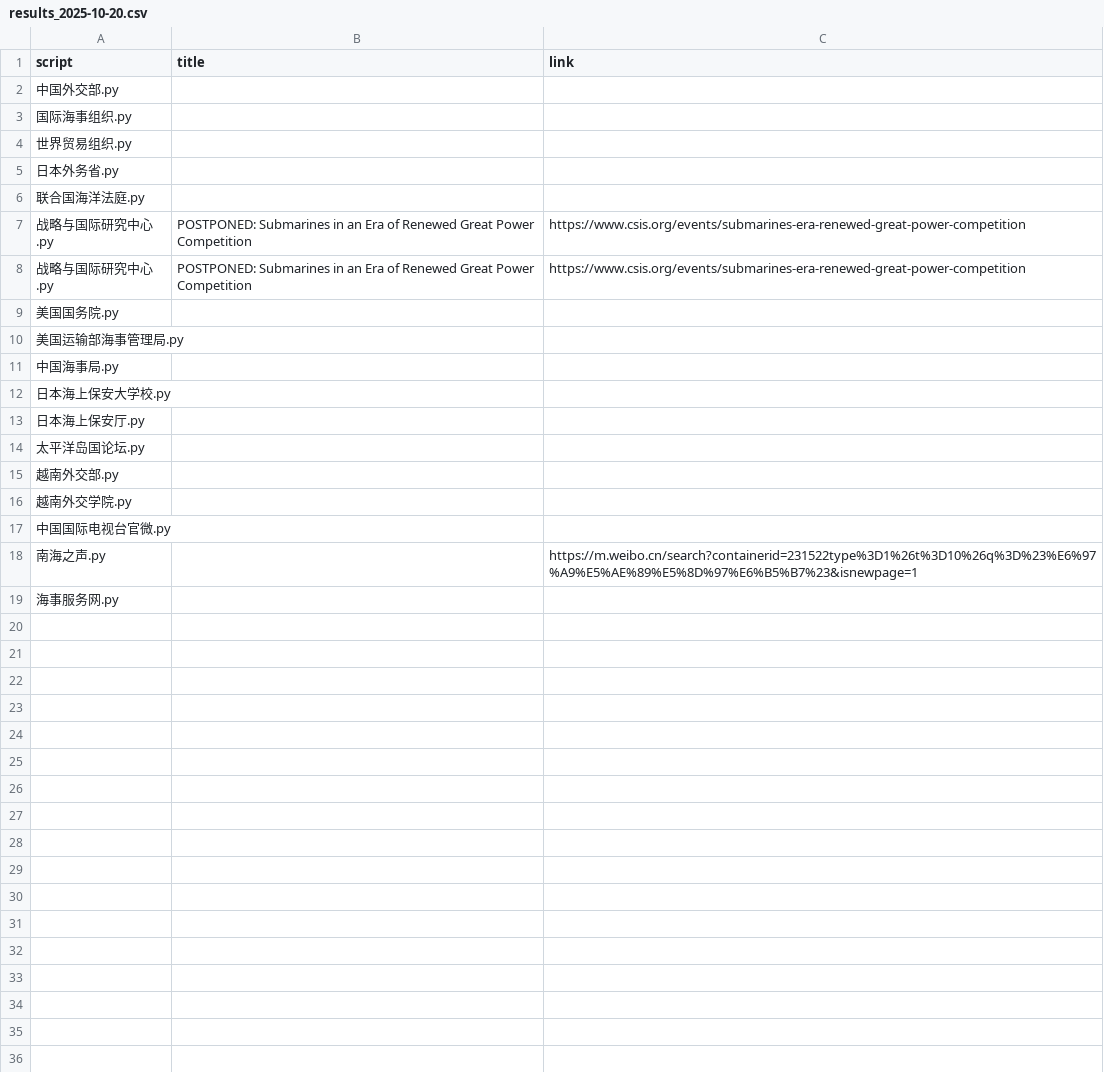
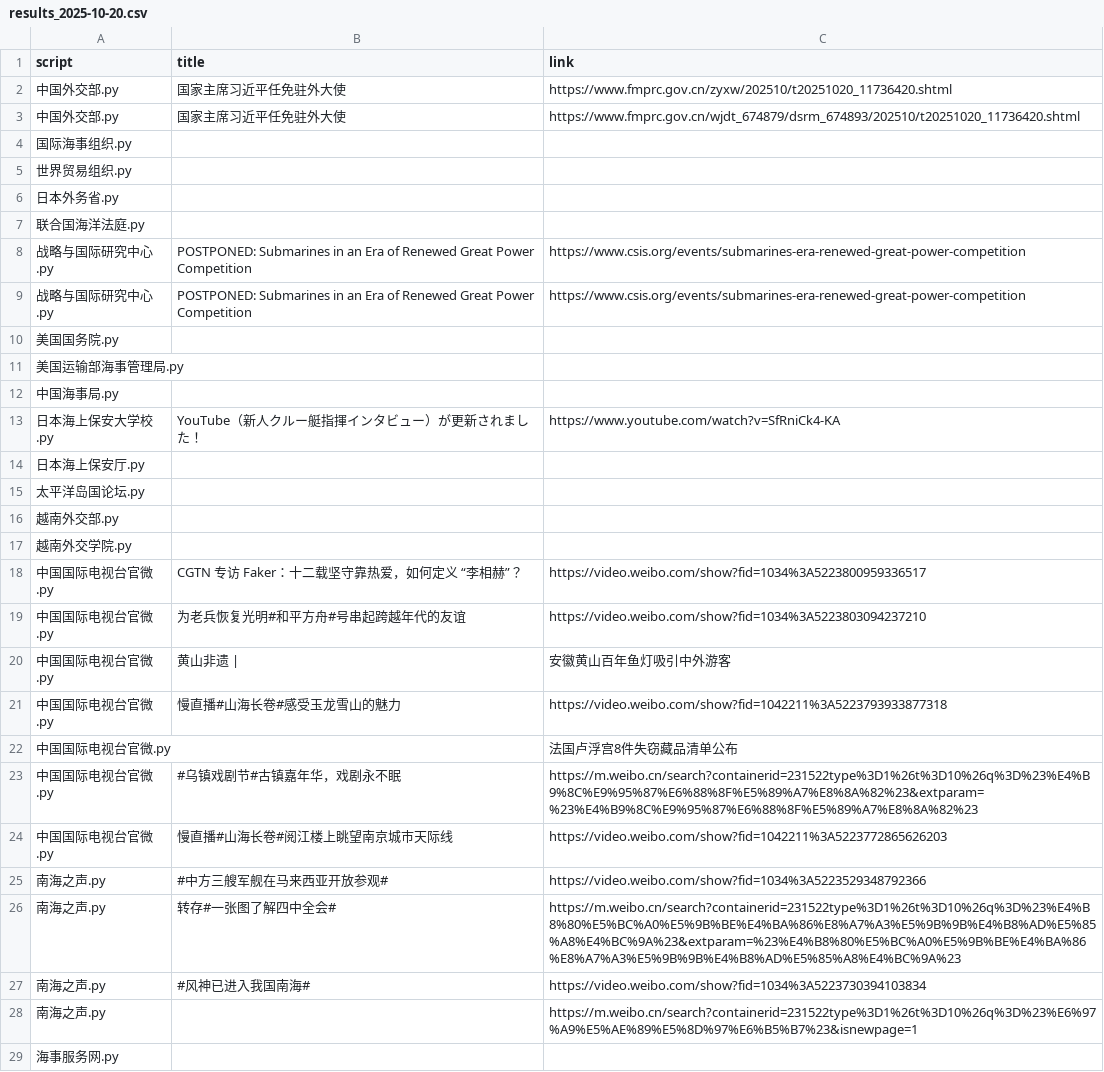
Before and after one commit to KACSH9/---, a CSV file: results_2025-10-20.csv, drawn as a sheet.

```diff
--- a/results_2025-10-20.csv
+++ b/results_2025-10-20.csv
@@ -1,3 +1,4 @@
 script,title,link
-中国外交部.py,,
+中国外交部.py,国家主席习近平任免驻外大使,https://www.fmprc.gov.cn/zyxw/202510/t20251020_11736420.shtml
+中国外交部.py,国家主席习近平任免驻外大使,https://www.fmprc.gov.cn/wjdt_674879/dsrm_674893/202510/t20251020_11736420.shtml
 国际海事组织.py,,
@@ -11,3 +12,3 @@ script,title,link
 中国海事局.py,,
-日本海上保安大学校.py,,
+日本海上保安大学校.py,YouTube（新人クルー艇指揮インタビュー）が更新されました！,https://www.youtube.com/watch?v=SfRniCk4-KA
 日本海上保安厅.py,,
@@ -16,3 +17,12 @@ script,title,link
 越南外交学院.py,,
-中国国际电视台官微.py,,
+中国国际电视台官微.py,CGTN 专访 Faker：十二载坚守靠热爱，如何定义 “李相赫”？,https://video.weibo.com/show?fid=1034%3A5223800959336517
+中国国际电视台官微.py,为老兵恢复光明#和平方舟#号串起跨越年代的友谊,https://video.weibo.com/show?fid=1034%3A5223803094237210
+中国国际电视台官微.py,黄山非遗 |,安徽黄山百年鱼灯吸引中外游客
+中国国际电视台官微.py,慢直播#山海长卷#感受玉龙雪山的魅力,https://video.weibo.com/show?fid=1042211%3A5223793933877318
+中国国际电视台官微.py,,法国卢浮宫8件失窃藏品清单公布
+中国国际电视台官微.py,#乌镇戏剧节#古镇嘉年华，戏剧永不眠,https://m.weibo.cn/search?containerid=231522type%3D1%26t%3D10%26q%3D%23%E4%B9%8C%E9%95%87%E6%88%8F%E5%89%A7%E8%8A%82%23&extparam=%23%E4%B9%8C%E9%95%87%E6%88%8F%E5%89%A7%E8%8A%82%23
+中国国际电视台官微.py,慢直播#山海长卷#阅江楼上眺望南京城市天际线,https://video.weibo.com/show?fid=1042211%3A5223772865626203
+南海之声.py,#中方三艘军舰在马来西亚开放参观#,https://video.weibo.com/show?fid=1034%3A5223529348792366
+南海之声.py,转存#一张图了解四中全会#,https://m.weibo.cn/search?containerid=231522type%3D1%26t%3D10%26q%3D%23%E4%B8%80%E5%BC%A0%E5%9B%BE%E4%BA%86%E8%A7%A3%E5%9B%9B%E4%B8%AD%E5%85%A8%E4%BC%9A%23&extparam=%23%E4%B8%80%E5%BC%A0%E5%9B%BE%E4%BA%86%E8%A7%A3%E5%9B%9B%E4%B8%AD%E5%85%A8%E4%BC%9A%23
+南海之声.py,#风神已进入我国南海#,https://video.weibo.com/show?fid=1034%3A5223730394103834
 南海之声.py,,https://m.weibo.cn/search?containerid=231522type%3D1%26t%3D10%26q%3D%23%E6%97%A9%E5%AE%89%E5%8D%97%E6%B5%B7%23&isnewpage=1
```
